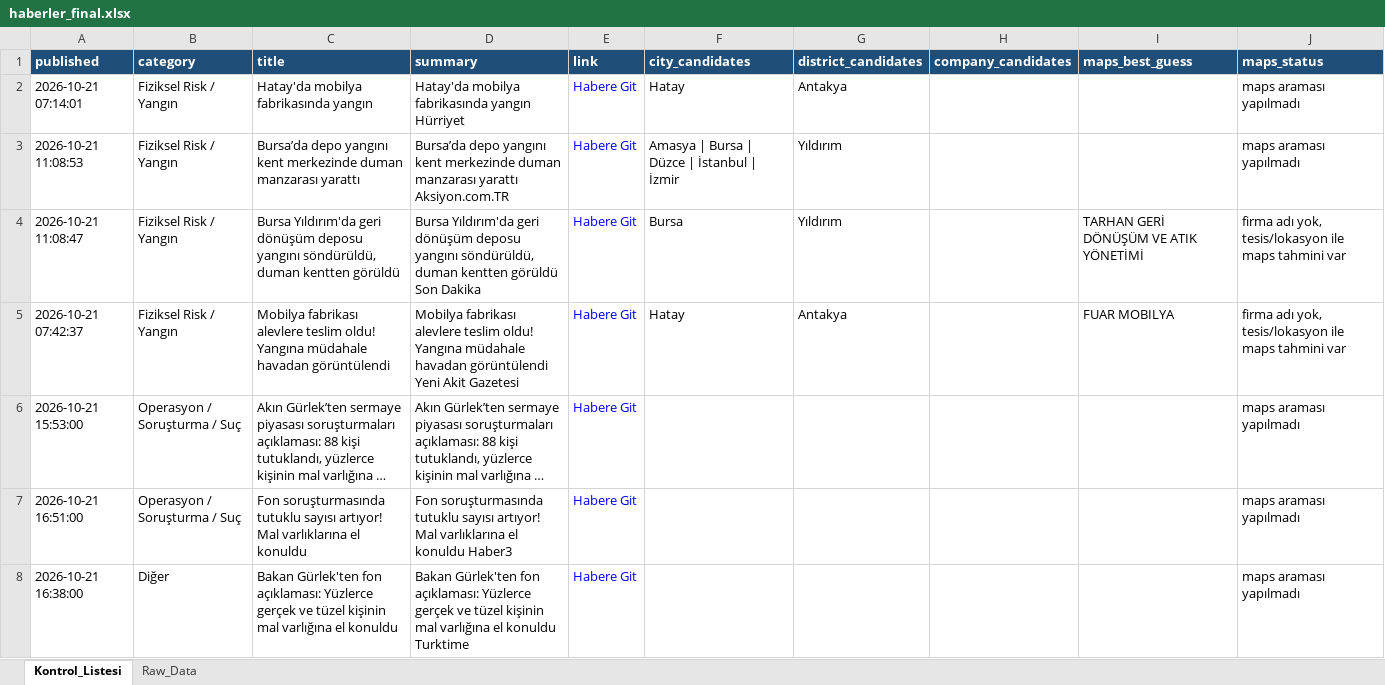
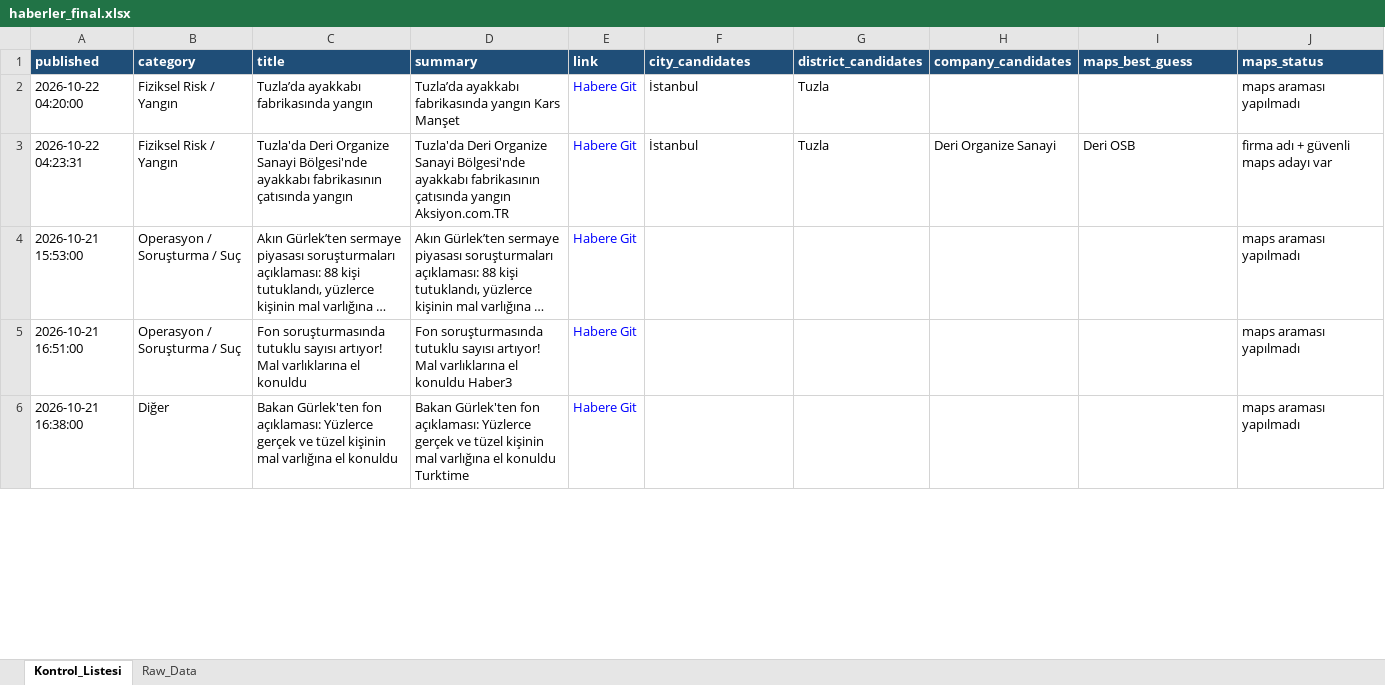
Before and after one commit to 19982109/haber-risk-monitor, an Excel workbook: data/haberler_final.xlsx, sheet Kontrol_Listesi, drawn as a sheet; only a part is shown; long unchanged cells end in …; values as stored, in another font and other column widths than the file's, no borders; removed rows and columns are numbered as before the commit, all else as after; the diff covers the shown part only; the diff names each change by its address in the sheet, - before the commit and + after, or states it on an @@ line.

```diff
--- a/data/haberler_final.xlsx (sheet Kontrol_Listesi)
+++ b/data/haberler_final.xlsx (sheet Kontrol_Listesi)
-A2 (published): 2026-10-21 07:14:01
+A2 (published): 2026-10-22 04:20:00
-C2 (title): Hatay'da mobilya fabrikasında yangın
+C2 (title): Tuzla’da ayakkabı fabrikasında yangın
-D2 (summary): Hatay'da mobilya fabrikasında yangın Hürriyet
+D2 (summary): Tuzla’da ayakkabı fabrikasında yangın Kars Manşet
-F2 (city_candidates): Hatay
+F2 (city_candidates): İstanbul
-G2 (district_candidates): Antakya
+G2 (district_candidates): Tuzla
-row 3: 2026-10-21 11:08:53 | Fiziksel Risk / Yangın | Bursa’da depo yangını kent merkezinde duman manzarası yarattı | Bursa’da depo yangını kent merkezinde duman manzarası yarattı Aksiyon.com.TR | Habere Git | Amasya | Bursa | Düzce | İstanbul | İzmir | Yıldırım |  |  | maps araması yapılmadı
-row 4: 2026-10-21 11:08:47 | Fiziksel Risk / Yangın | Bursa Yıldırım'da geri dönüşüm deposu yangını söndürüldü, duman kentten görüldü | Bursa Yıldırım'da geri dönüşüm deposu yangını söndürüldü, duman kentten görüldü Son Dakika | Habere Git | Bursa | Yıldırım |  | TARHAN GERİ DÖNÜŞÜM VE ATIK YÖNETİMİ | firma adı yok, tesis/lokasyon ile maps tahmini var
-row 5: 2026-10-21 07:42:37 | Fiziksel Risk / Yangın | Mobilya fabrikası alevlere teslim oldu! Yangına müdahale havadan görüntülendi | Mobilya fabrikası alevlere teslim oldu! Yangına müdahale havadan görüntülendi Yeni Akit Gazetesi | Habere Git | Hatay | Antakya |  | FUAR MOBILYA | firma adı yok, tesis/lokasyon ile maps tahmini var
+row 3: 2026-10-22 04:23:31 | Fiziksel Risk / Yangın | Tuzla'da Deri Organize Sanayi Bölgesi'nde ayakkabı fabrikasının çatısında yangın | Tuzla'da Deri Organize Sanayi Bölgesi'nde ayakkabı fabrikasının çatısında yangın Aksiyon.com.TR | Habere Git | İstanbul | Tuzla | Deri Organize Sanayi | Deri OSB | firma adı + güvenli maps adayı var
```
Also changed, not shown: 42 added rows, 31 removed rows, 2 moved rows and 38 edited cells elsewhere in this sheet, sheet Raw_Data, 1 other file.
